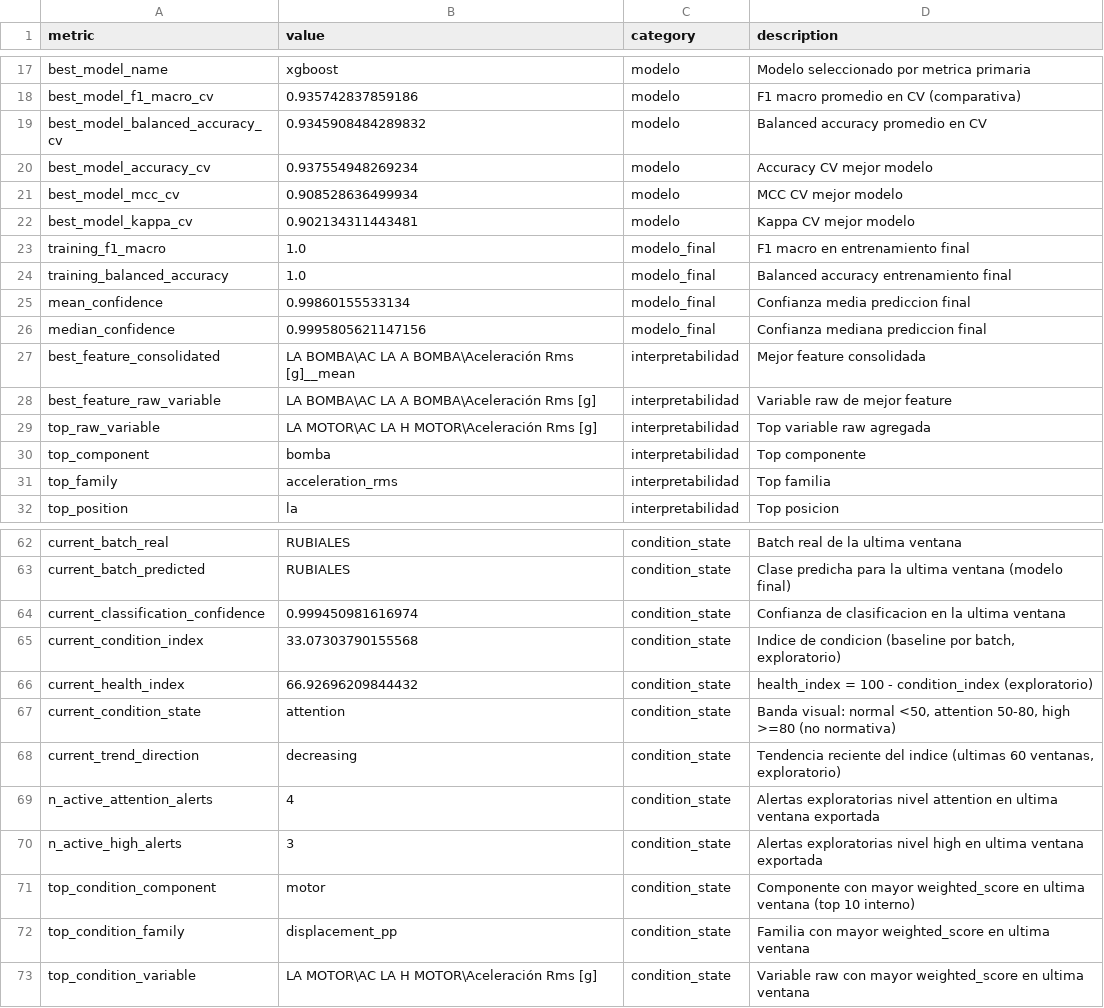
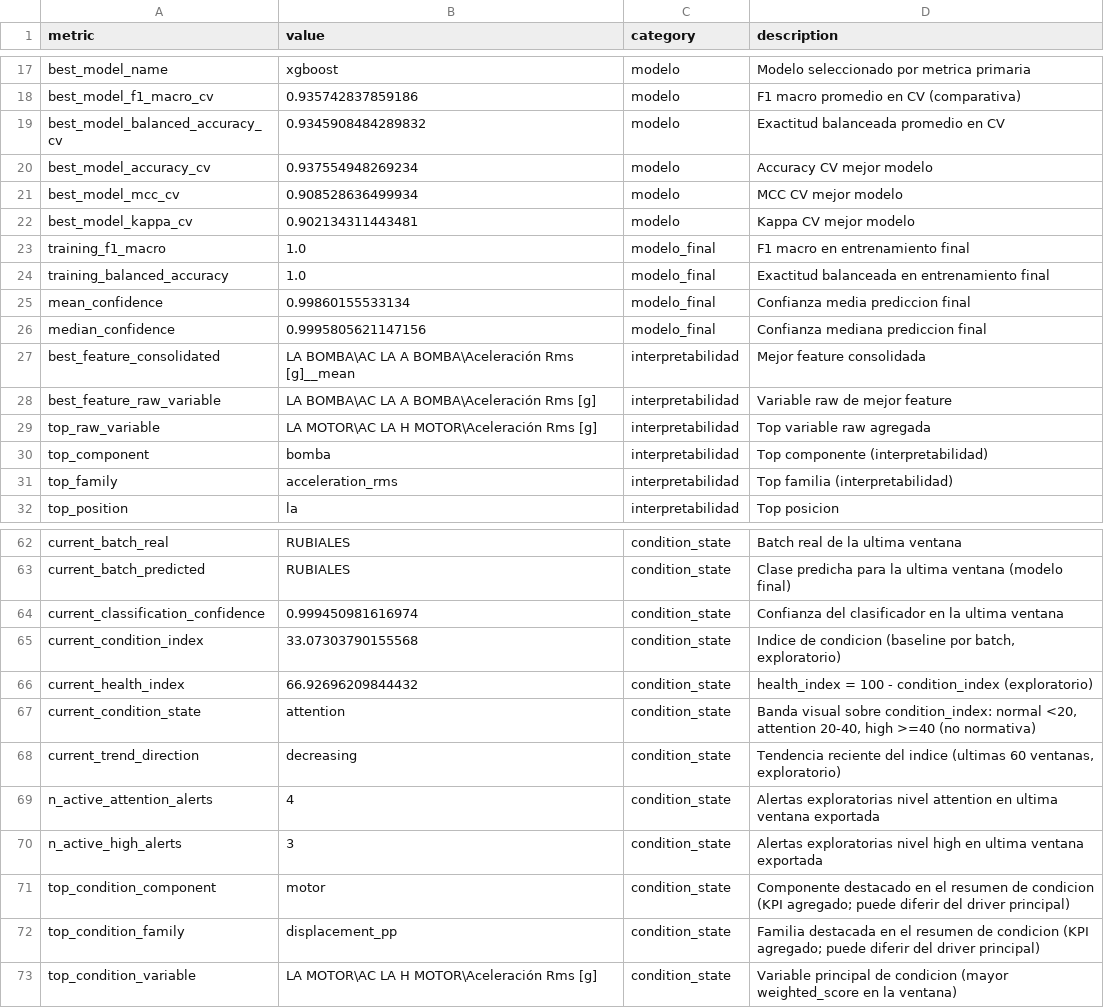
Before and after one commit to juancarlosb0023/BCP_Clasificacion, a CSV file: data/dashboard/dashboard_kpis.csv, drawn as a sheet; only a part is shown, gaps mark what is left out; the diff covers the shown part only.

```diff
--- a/data/dashboard/dashboard_kpis.csv
+++ b/data/dashboard/dashboard_kpis.csv
@@ -18,3 +18,3 @@ best_model_name,xgboost,modelo,Modelo seleccionado por metrica primaria
 best_model_f1_macro_cv,0.935742837859186,modelo,F1 macro promedio en CV (comparativa)
-best_model_balanced_accuracy_cv,0.9345908484289832,modelo,Balanced accuracy promedio en CV
+best_model_balanced_accuracy_cv,0.9345908484289832,modelo,Exactitud balanceada promedio en CV
 best_model_accuracy_cv,0.937554948269234,modelo,Accuracy CV mejor modelo
@@ -23,3 +23,3 @@ best_model_kappa_cv,0.902134311443481,modelo,Kappa CV mejor modelo
 training_f1_macro,1.0,modelo_final,F1 macro en entrenamiento final
-training_balanced_accuracy,1.0,modelo_final,Balanced accuracy entrenamiento final
+training_balanced_accuracy,1.0,modelo_final,Exactitud balanceada en entrenamiento final
 mean_confidence,0.99860155533134,modelo_final,Confianza media prediccion final
@@ -29,4 +29,4 @@ best_feature_raw_variable,LA BOMBA\AC LA A BOMBA\Aceleración Rms [g],interpreta
 top_raw_variable,LA MOTOR\AC LA H MOTOR\Aceleración Rms [g],interpretabilidad,Top variable raw agregada
-top_component,bomba,interpretabilidad,Top componente
-top_family,acceleration_rms,interpretabilidad,Top familia
+top_component,bomba,interpretabilidad,Top componente (interpretabilidad)
+top_family,acceleration_rms,interpretabilidad,Top familia (interpretabilidad)
 top_position,la,interpretabilidad,Top posicion
@@ -63,6 +63,6 @@ current_batch_real,RUBIALES,condition_state,Batch real de la ultima ventana
 current_batch_predicted,RUBIALES,condition_state,Clase predicha para la ultima ventana (modelo final)
-current_classification_confidence,0.999450981616974,condition_state,Confianza de clasificacion en la ultima ventana
+current_classification_confidence,0.999450981616974,condition_state,Confianza del clasificador en la ultima ventana
 current_condition_index,33.07303790155568,condition_state,"Indice de condicion (baseline por batch, exploratorio)"
 current_health_index,66.92696209844432,condition_state,health_index = 100 - condition_index (exploratorio)
-current_condition_state,attention,condition_state,"Banda visual: normal <50, attention 50-80, high >=80 (no normativa)"
+current_condition_state,attention,condition_state,"Banda visual sobre condition_index: normal <20, attention 20-40, high >=40 (no normativa)"
 current_trend_direction,decreasing,condition_state,"Tendencia reciente del indice (ultimas 60 ventanas, exploratorio)"
@@ -70,4 +70,4 @@ n_active_attention_alerts,4,condition_state,Alertas exploratorias nivel attentio
 n_active_high_alerts,3,condition_state,Alertas exploratorias nivel high en ultima ventana exportada
-top_condition_component,motor,condition_state,Componente con mayor weighted_score en ultima ventana (top 10 interno)
-top_condition_family,displacement_pp,condition_state,Familia con mayor weighted_score en ultima ventana
-top_condition_variable,LA MOTOR\AC LA H MOTOR\Aceleración Rms [g],condition_state,Variable raw con mayor weighted_score en ultima ventana
+top_condition_component,motor,condition_state,Componente destacado en el resumen de condicion (KPI agregado; puede diferir del driver principal)
+top_condition_family,displacement_pp,condition_state,Familia destacada en el resumen de condicion (KPI agregado; puede diferir del driver principal)
+top_condition_variable,LA MOTOR\AC LA H MOTOR\Aceleración Rms [g],condition_state,Variable principal de condicion (mayor weighted_score en la ventana)
```
Also changed, not shown: 1 edited cell elsewhere in this file, 7 other files.
